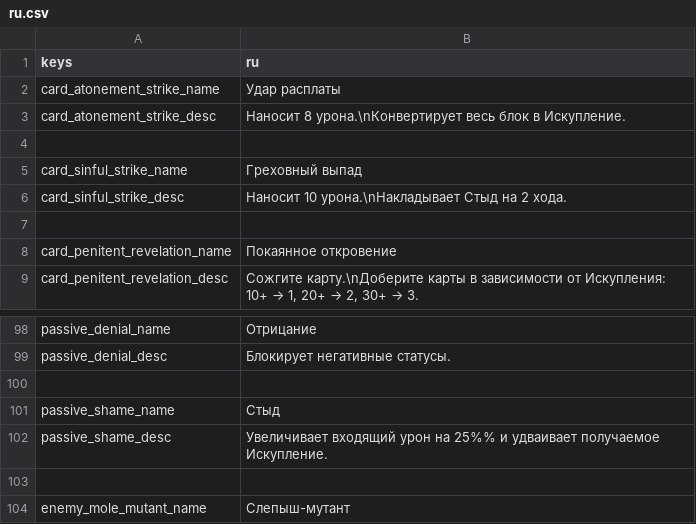
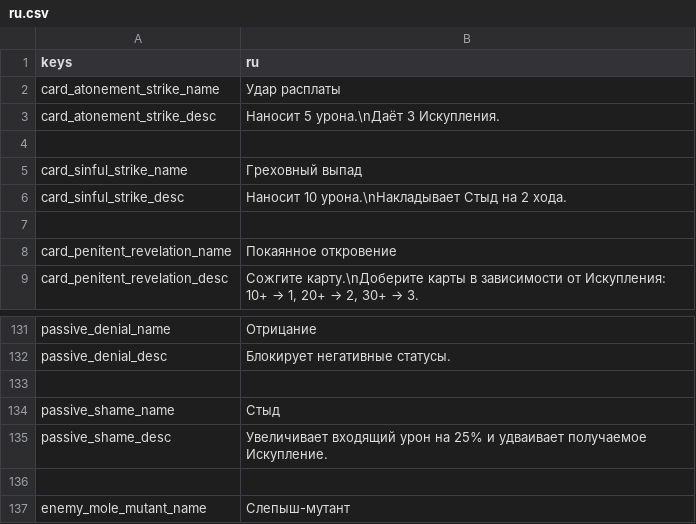
Before and after one commit to Bineev/crawler26, a CSV file: localization/ru.csv, drawn as a sheet; only a part is shown, gaps mark what is left out; the diff covers the shown part only.

```diff
--- a/localization/ru.csv
+++ b/localization/ru.csv
@@ -2,3 +2,3 @@ keys,ru
 card_atonement_strike_name,Удар расплаты
-card_atonement_strike_desc,"Наносит 8 урона.\nКонвертирует весь блок в Искупление."
+card_atonement_strike_desc,"Наносит 5 урона.\nДаёт 3 Искупления."
 
@@ -101,3 +134,3 @@ passive_denial_desc,"Блокирует негативные статусы."
 passive_shame_name,Стыд
-passive_shame_desc,"Увеличивает входящий урон на 25%% и удваивает получаемое Искупление."
+passive_shame_desc,"Увеличивает входящий урон на 25% и удваивает получаемое Искупление."
 
```
Also changed, not shown: 17 added rows, 26 removed rows, 20 moved rows and 9 edited cells elsewhere in this file, localization/en.csv, 14 other files.
